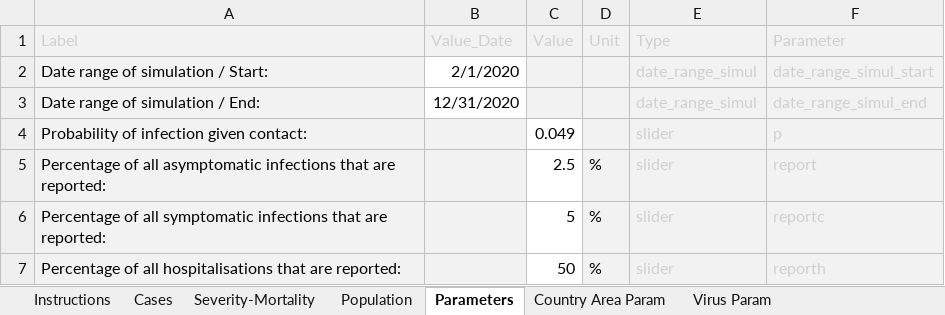
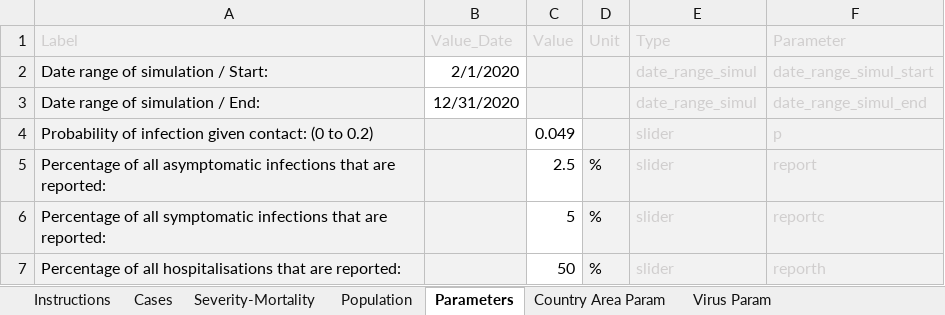
Before and after one commit to ocelhay/como, an Excel workbook: Template_CoMoCOVID-19App.xlsx, sheet Parameters, drawn as a sheet; values as stored, in another font and other column widths than the file's, no borders; the diff names each change by its address in the sheet, - before the commit and + after, or states it on an @@ line.

```diff
--- a/Template_CoMoCOVID-19App.xlsx (sheet Parameters)
+++ b/Template_CoMoCOVID-19App.xlsx (sheet Parameters)
-A4 (Label): Probability of infection given contact:
+A4 (Label): Probability of infection given contact: (0 to 0.2)
```
Also changed, not shown: sheet Virus Param, sheet Hospitalisation Param, sheet Interventions Param, sheet Instructions, 6 other files.
